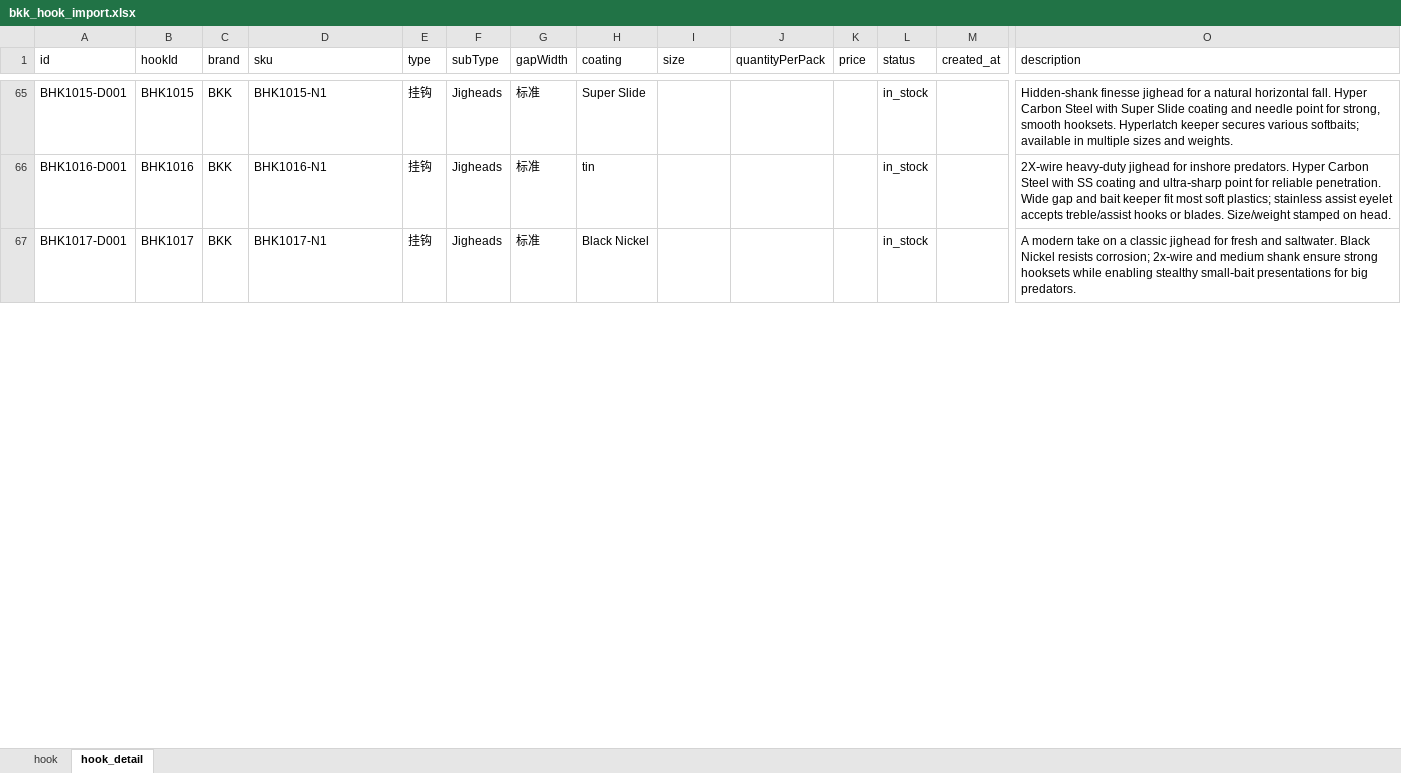
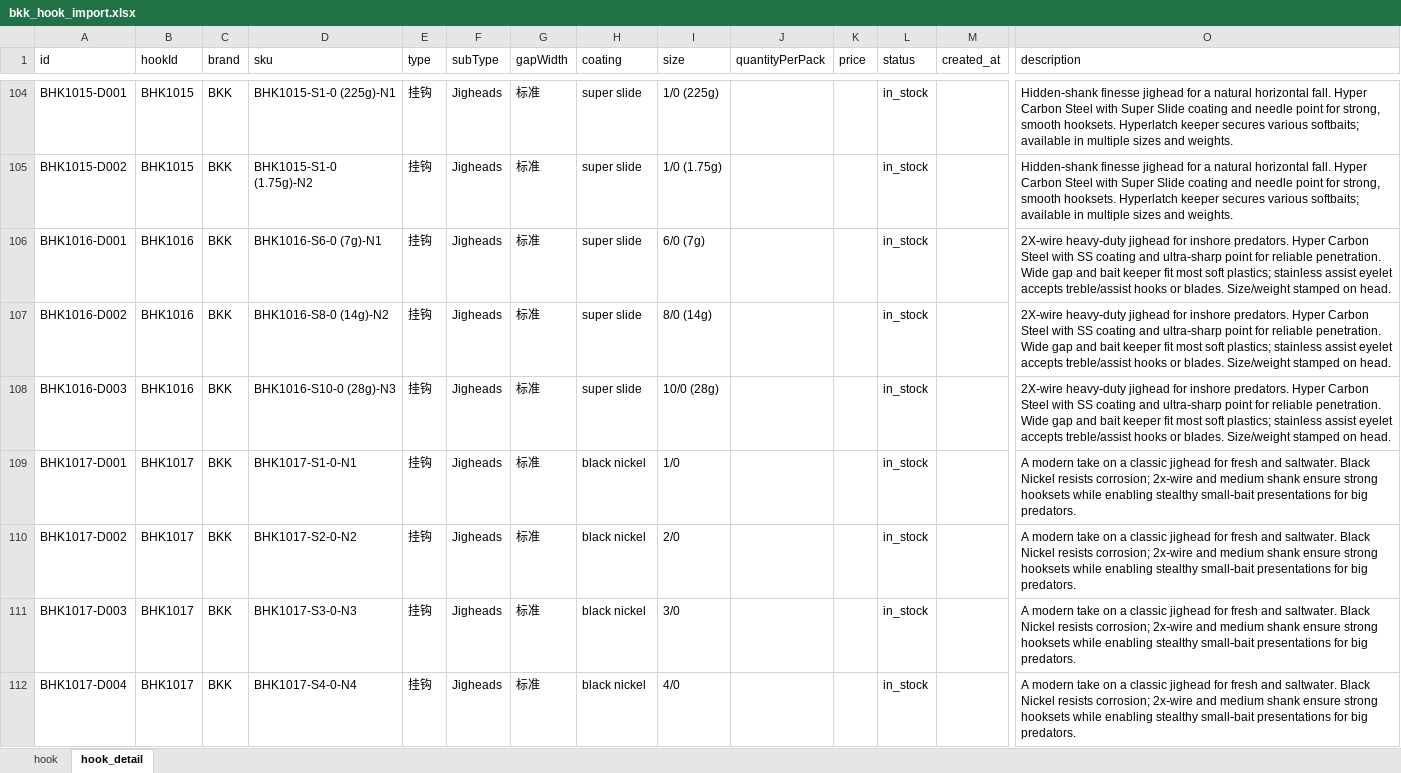
Before and after one commit to Dmaozhua/GearSage, an Excel workbook: GearSage-client/pkgGear/data_raw/bkk_hook_import.xlsx, sheet hook_detail, drawn as a sheet; only a part is shown, gaps mark what is left out; values as stored, in another font and other column widths than the file's, no borders; addresses are those after the commit; rows hold the shown columns only; the diff covers the shown part only; the diff names each change by its address in the sheet, - before the commit and + after, or states it on an @@ line.

```diff
--- a/GearSage-client/pkgGear/data_raw/bkk_hook_import.xlsx (sheet hook_detail)
+++ b/GearSage-client/pkgGear/data_raw/bkk_hook_import.xlsx (sheet hook_detail)
-D104 (sku): BHK1015-N1
+D104 (sku): BHK1015-S1-0 (225g)-N1
-H104 (coating): Super Slide
+H104 (coating): super slide
-I104 (size): (empty)
+I104 (size): 1/0 (225g)
+row 105: BHK1015-D002 | BHK1015 | BKK | BHK1015-S1-0 (1.75g)-N2 | 挂钩 | Jigheads | 标准 | super slide | 1/0 (1.75g) |  |  | in_stock |  | Hidden‑shank finesse jighead for a natural horizontal fall. Hyper Carbon Steel with Super Slide coating and needle point for strong, smooth hooksets. Hyperlatch keeper secures various softbaits; available in multiple sizes and weights.
-D106 (sku): BHK1016-N1
+D106 (sku): BHK1016-S6-0 (7g)-N1
-H106 (coating): tin
+H106 (coating): super slide
-I106 (size): (empty)
+I106 (size): 6/0 (7g)
+row 107: BHK1016-D002 | BHK1016 | BKK | BHK1016-S8-0 (14g)-N2 | 挂钩 | Jigheads | 标准 | super slide | 8/0 (14g) |  |  | in_stock |  | 2X‑wire heavy‑duty jighead for inshore predators. Hyper Carbon Steel with SS coating and ultra‑sharp point for reliable penetration. Wide gap and bait keeper fit most soft plastics; stainless assist eyelet accepts treble/assist hooks or blades. Size/weight stamped on head.
+row 108: BHK1016-D003 | BHK1016 | BKK | BHK1016-S10-0 (28g)-N3 | 挂钩 | Jigheads | 标准 | super slide | 10/0 (28g) |  |  | in_stock |  | 2X‑wire heavy‑duty jighead for inshore predators. Hyper Carbon Steel with SS coating and ultra‑sharp point for reliable penetration. Wide gap and bait keeper fit most soft plastics; stainless assist eyelet accepts treble/assist hooks or blades. Size/weight stamped on head.
-D109 (sku): BHK1017-N1
+D109 (sku): BHK1017-S1-0-N1
-H109 (coating): Black Nickel
+H109 (coating): black nickel
-I109 (size): (empty)
+I109 (size): 1/0
+row 110: BHK1017-D002 | BHK1017 | BKK | BHK1017-S2-0-N2 | 挂钩 | Jigheads | 标准 | black nickel | 2/0 |  |  | in_stock |  | A modern take on a classic jighead for fresh and saltwater. Black Nickel resists corrosion; 2x‑wire and medium shank ensure strong hooksets while enabling stealthy small‑bait presentations for big predators.
+row 111: BHK1017-D003 | BHK1017 | BKK | BHK1017-S3-0-N3 | 挂钩 | Jigheads | 标准 | black nickel | 3/0 |  |  | in_stock |  | A modern take on a classic jighead for fresh and saltwater. Black Nickel resists corrosion; 2x‑wire and medium shank ensure strong hooksets while enabling stealthy small‑bait presentations for big predators.
+row 112: BHK1017-D004 | BHK1017 | BKK | BHK1017-S4-0-N4 | 挂钩 | Jigheads | 标准 | black nickel | 4/0 |  |  | in_stock |  | A modern take on a classic jighead for fresh and saltwater. Black Nickel resists corrosion; 2x‑wire and medium shank ensure strong hooksets while enabling stealthy small‑bait presentations for big predators.
```
Also changed, not shown: 136 added rows and 327 edited cells elsewhere in this sheet, sheet hook, 2 other files.
